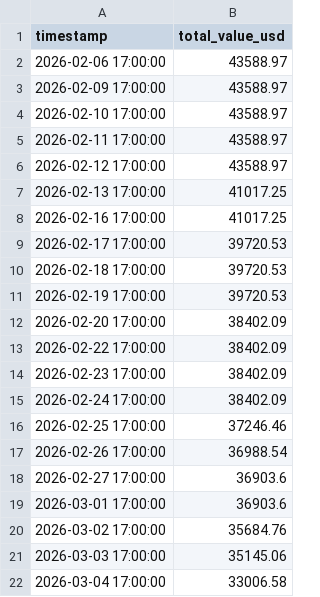
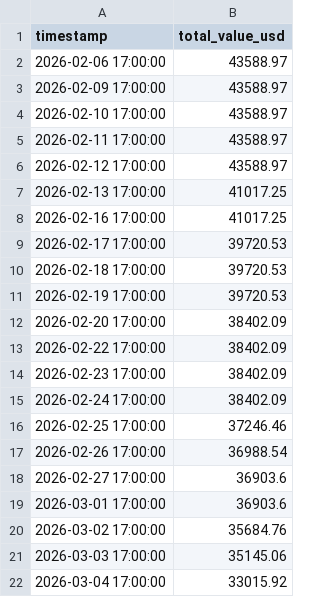
Before and after one commit to rozavala/real_options, a CSV file: dev/data/KC/daily_equity.csv, drawn as a sheet.

```diff
--- a/dev/data/KC/daily_equity.csv
+++ b/dev/data/KC/daily_equity.csv
@@ -21,2 +21,2 @@ timestamp,total_value_usd
 2026-03-03 17:00:00,35145.06
-2026-03-04 17:00:00,33006.58
+2026-03-04 17:00:00,33015.92
```
Also changed, not shown: 6 other files.
